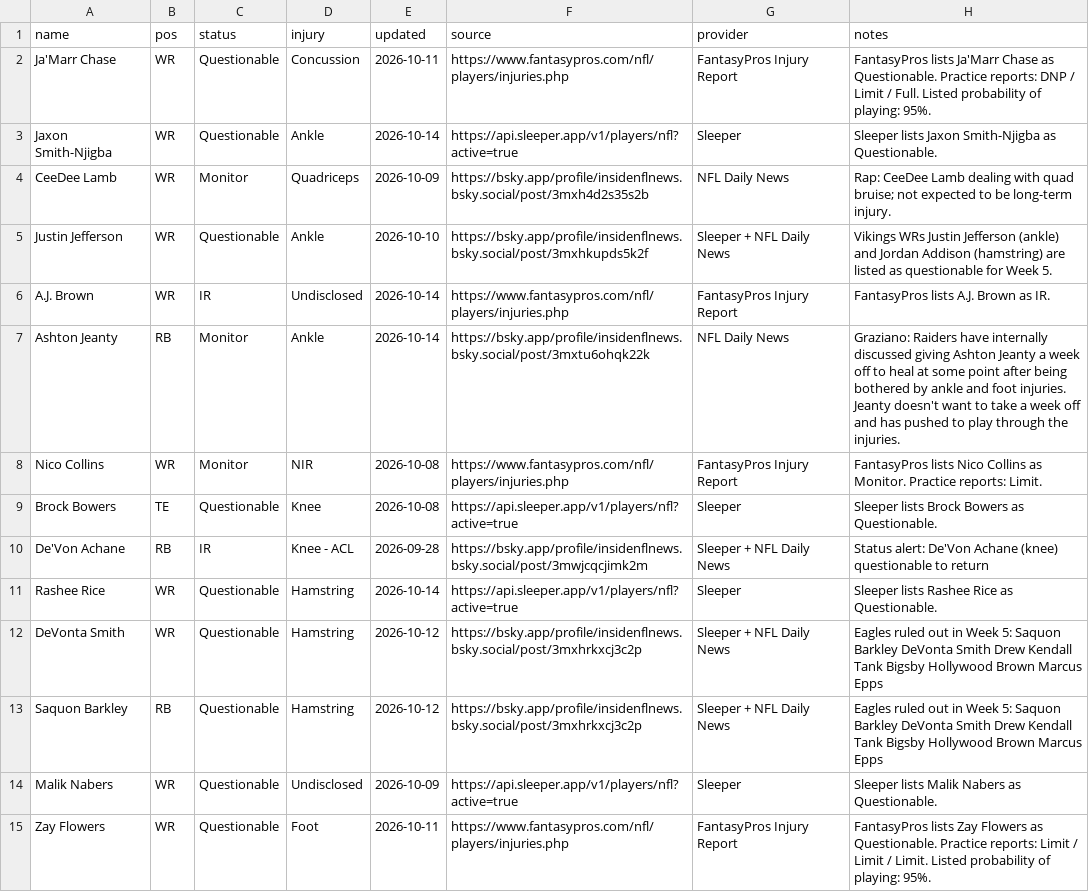
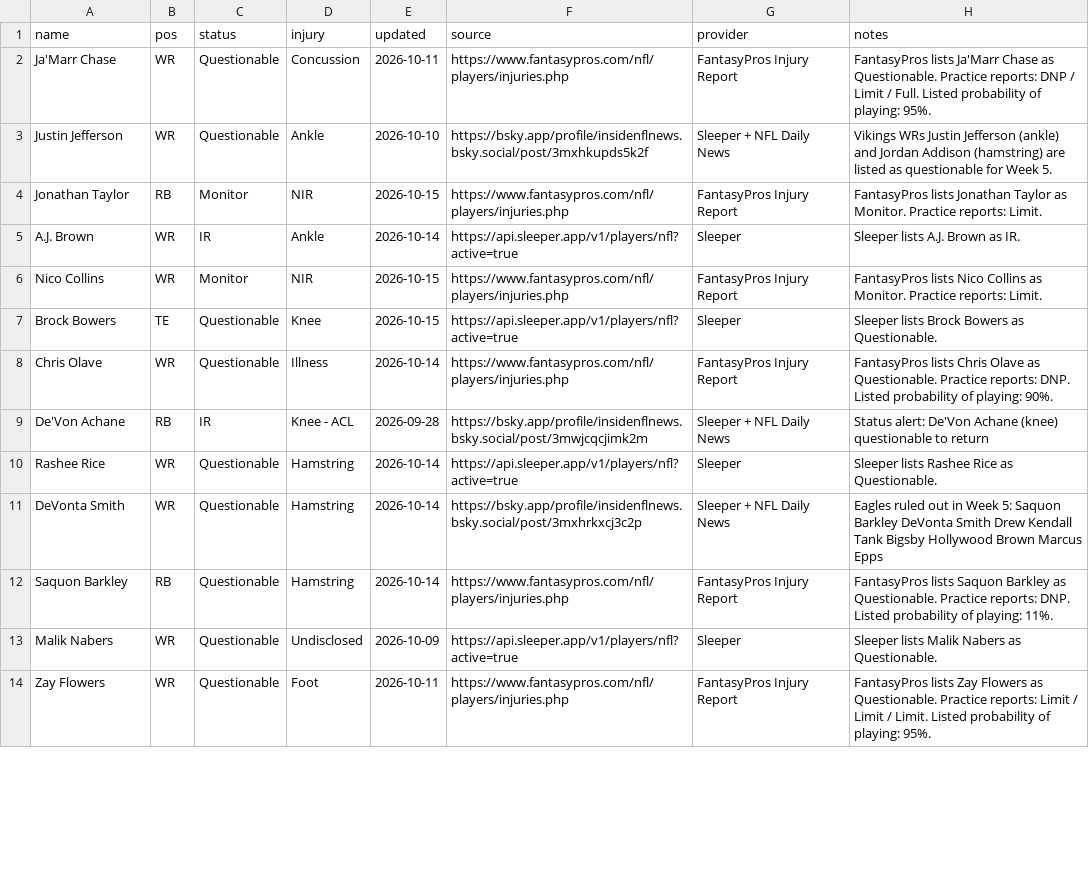
Before and after one commit to fowlergmu/private-draft-tools-x7k2, a CSV file: Data/Current Injuries.csv, drawn as a sheet; only a part is shown; the diff covers the shown part only.

```diff
--- a/Data/Current Injuries.csv
+++ b/Data/Current Injuries.csv
@@ -2,13 +2,12 @@ name,pos,status,injury,updated,source,provider,notes
 Ja'Marr Chase,WR,Questionable,Concussion,2026-10-11,https://www.fantasypros.com/nfl/players/injuries.php,FantasyPros Injury Report,FantasyPros lists Ja'Marr Chase as Questionable. Practice reports: DNP / Limit / Full. Listed probability of playing: 95%.
-Jaxon Smith-Njigba,WR,Questionable,Ankle,2026-10-14,https://api.sleeper.app/v1/players/nfl?active=true,Sleeper,Sleeper lists Jaxon Smith-Njigba as Questionable.
-CeeDee Lamb,WR,Monitor,Quadriceps,2026-10-09,https://bsky.app/profile/insidenflnews.bsky.social/post/3mxh4d2s35s2b,NFL Daily News,Rap: CeeDee Lamb dealing with quad bruise; not expected to be long-term injury.
 Justin Jefferson,WR,Questionable,Ankle,2026-10-10,https://bsky.app/profile/insidenflnews.bsky.social/post/3mxhkupds5k2f,Sleeper + NFL Daily News,Vikings WRs Justin Jefferson (ankle) and Jordan Addison (hamstring) are listed as questionable for Week 5.
-A.J. Brown,WR,IR,Undisclosed,2026-10-14,https://www.fantasypros.com/nfl/players/injuries.php,FantasyPros Injury Report,FantasyPros lists A.J. Brown as IR.
-Ashton Jeanty,RB,Monitor,Ankle,2026-10-14,https://bsky.app/profile/insidenflnews.bsky.social/post/3mxtu6ohqk22k,NFL Daily News,Graziano: Raiders have internally discussed giving Ashton Jeanty a week off to heal at some point after being bothered by ankle and foot injuries. Jeanty doesn't want to take a week off and has pushed to play through the injuries.
-Nico Collins,WR,Monitor,NIR,2026-10-08,https://www.fantasypros.com/nfl/players/injuries.php,FantasyPros Injury Report,FantasyPros lists Nico Collins as Monitor. Practice reports: Limit.
-Brock Bowers,TE,Questionable,Knee,2026-10-08,https://api.sleeper.app/v1/players/nfl?active=true,Sleeper,Sleeper lists Brock Bowers as Questionable.
+Jonathan Taylor,RB,Monitor,NIR,2026-10-15,https://www.fantasypros.com/nfl/players/injuries.php,FantasyPros Injury Report,FantasyPros lists Jonathan Taylor as Monitor. Practice reports: Limit.
+A.J. Brown,WR,IR,Ankle,2026-10-14,https://api.sleeper.app/v1/players/nfl?active=true,Sleeper,Sleeper lists A.J. Brown as IR.
+Nico Collins,WR,Monitor,NIR,2026-10-15,https://www.fantasypros.com/nfl/players/injuries.php,FantasyPros Injury Report,FantasyPros lists Nico Collins as Monitor. Practice reports: Limit.
+Brock Bowers,TE,Questionable,Knee,2026-10-15,https://api.sleeper.app/v1/players/nfl?active=true,Sleeper,Sleeper lists Brock Bowers as Questionable.
+Chris Olave,WR,Questionable,Illness,2026-10-14,https://www.fantasypros.com/nfl/players/injuries.php,FantasyPros Injury Report,FantasyPros lists Chris Olave as Questionable. Practice reports: DNP. Listed probability of playing: 90%.
 De'Von Achane,RB,IR,Knee - ACL,2026-09-28,https://bsky.app/profile/insidenflnews.bsky.social/post/3mwjcqcjimk2m,Sleeper + NFL Daily News,Status alert: De'Von Achane (knee) questionable to return
 Rashee Rice,WR,Questionable,Hamstring,2026-10-14,https://api.sleeper.app/v1/players/nfl?active=true,Sleeper,Sleeper lists Rashee Rice as Questionable.
-DeVonta Smith,WR,Questionable,Hamstring,2026-10-12,https://bsky.app/profile/insidenflnews.bsky.social/post/3mxhrkxcj3c2p,Sleeper + NFL Daily News,Eagles ruled out in Week 5: Saquon Barkley DeVonta Smith Drew Kendall Tank Bigsby Hollywood Brown Marcus Epps
-Saquon Barkley,RB,Questionable,Hamstring,2026-10-12,https://bsky.app/profile/insidenflnews.bsky.social/post/3mxhrkxcj3c2p,Sleeper + NFL Daily News,Eagles ruled out in Week 5: Saquon Barkley DeVonta Smith Drew Kendall Tank Bigsby Hollywood Brown Marcus Epps
+DeVonta Smith,WR,Questionable,Hamstring,2026-10-14,https://bsky.app/profile/insidenflnews.bsky.social/post/3mxhrkxcj3c2p,Sleeper + NFL Daily News,Eagles ruled out in Week 5: Saquon Barkley DeVonta Smith Drew Kendall Tank Bigsby Hollywood Brown Marcus Epps
+Saquon Barkley,RB,Questionable,Hamstring,2026-10-14,https://www.fantasypros.com/nfl/players/injuries.php,FantasyPros Injury Report,FantasyPros lists Saquon Barkley as Questionable. Practice reports: DNP. Listed probability of playing: 11%.
 Malik Nabers,WR,Questionable,Undisclosed,2026-10-09,https://api.sleeper.app/v1/players/nfl?active=true,Sleeper,Sleeper lists Malik Nabers as Questionable.
```
Also changed, not shown: 5 added rows and 39 edited cells elsewhere in this file.
